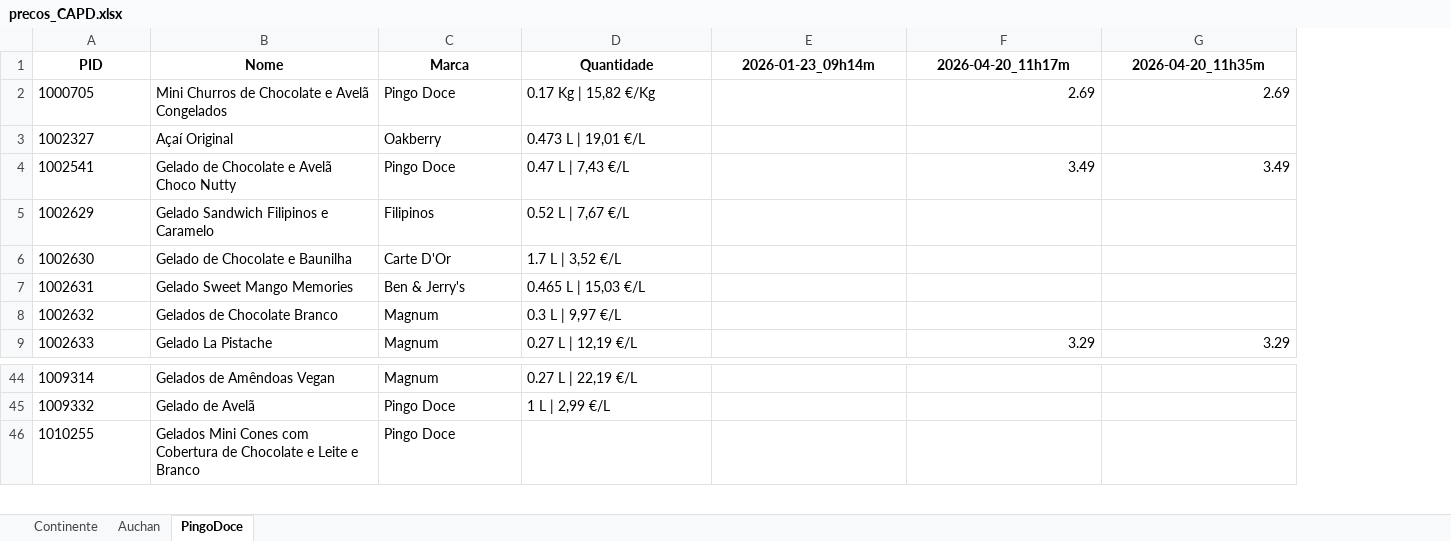
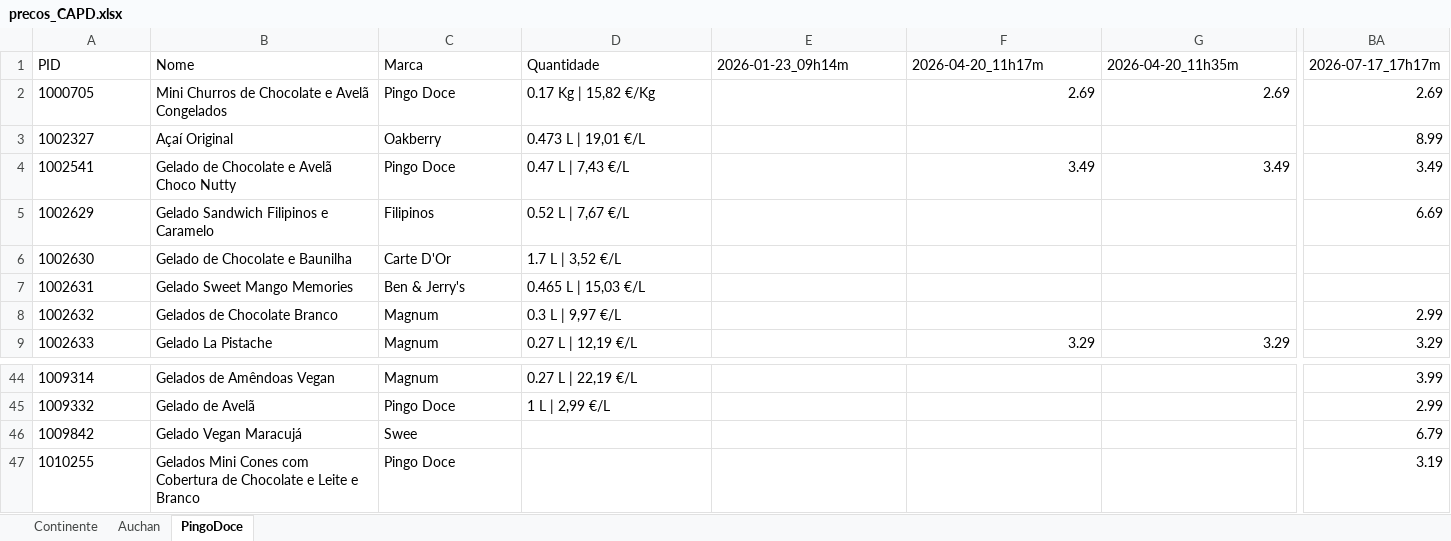
Before and after one commit to luizfernandofzhub/capd-prices, an Excel workbook: precos_CAPD.xlsx, sheet PingoDoce, drawn as a sheet; only a part is shown, gaps mark what is left out; values as stored, in another font and other column widths than the file's, no borders; rows hold the shown columns only; the diff covers the shown part only; the diff names each change by its address in the sheet, - before the commit and + after, or states it on an @@ line.

```diff
--- a/precos_CAPD.xlsx (sheet PingoDoce)
+++ b/precos_CAPD.xlsx (sheet PingoDoce)
+column BA, rows 1-9: 2026-07-17_17h17m | 2.69 | 8.99 | 3.49 | 6.69 |  |  | 2.99 | 3.29; rows 44-45: 3.99 | 2.99; row 47: 3.19
@@ A1:G1 bold: on → off, alignment: center → left @@
+row 46: 1009842 | Gelado Vegan Maracujá | Swee |  |  |  |  | 6.79
```
Also changed, not shown: cell formats elsewhere in this sheet, sheet Auchan, sheet Continente.
